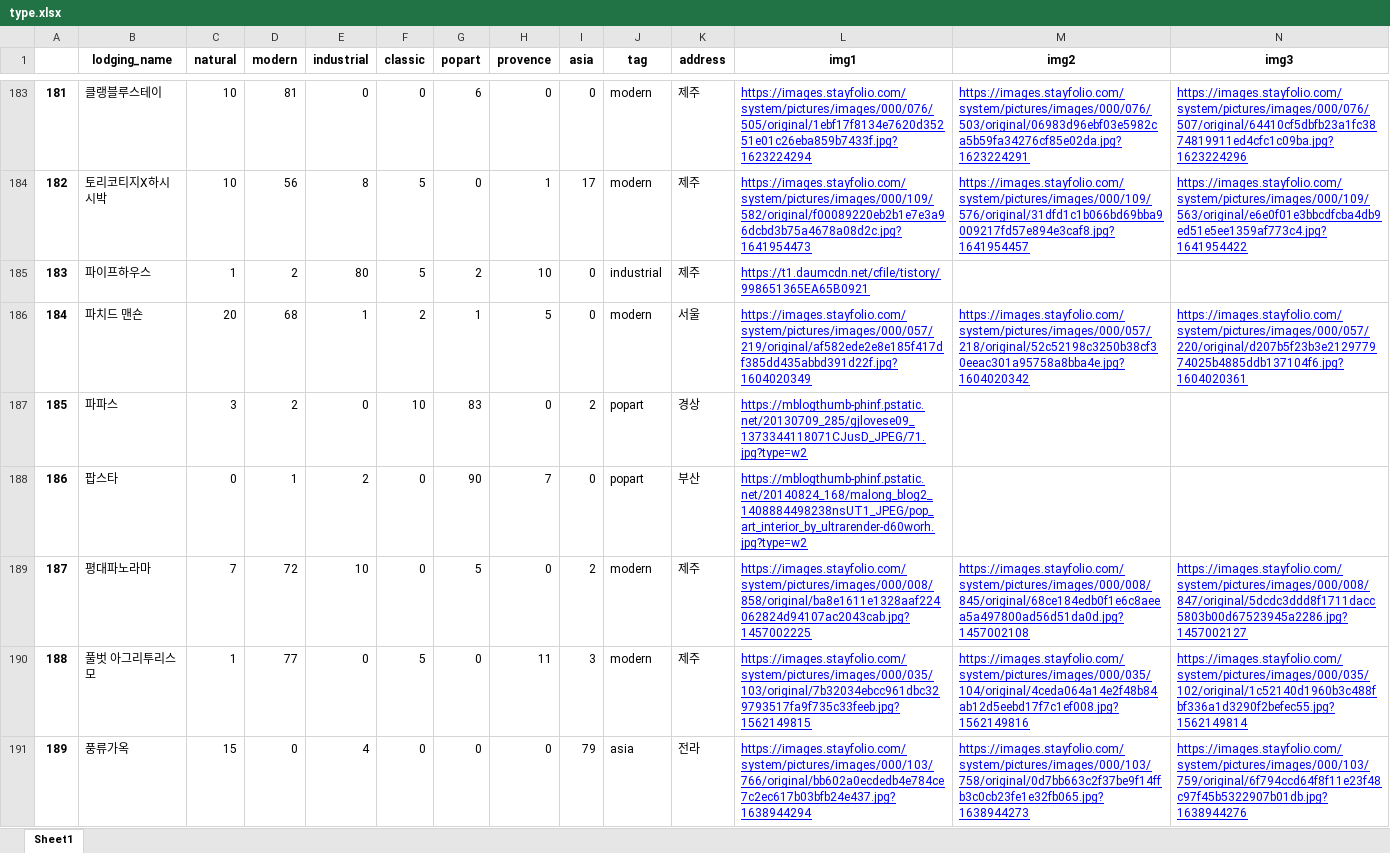
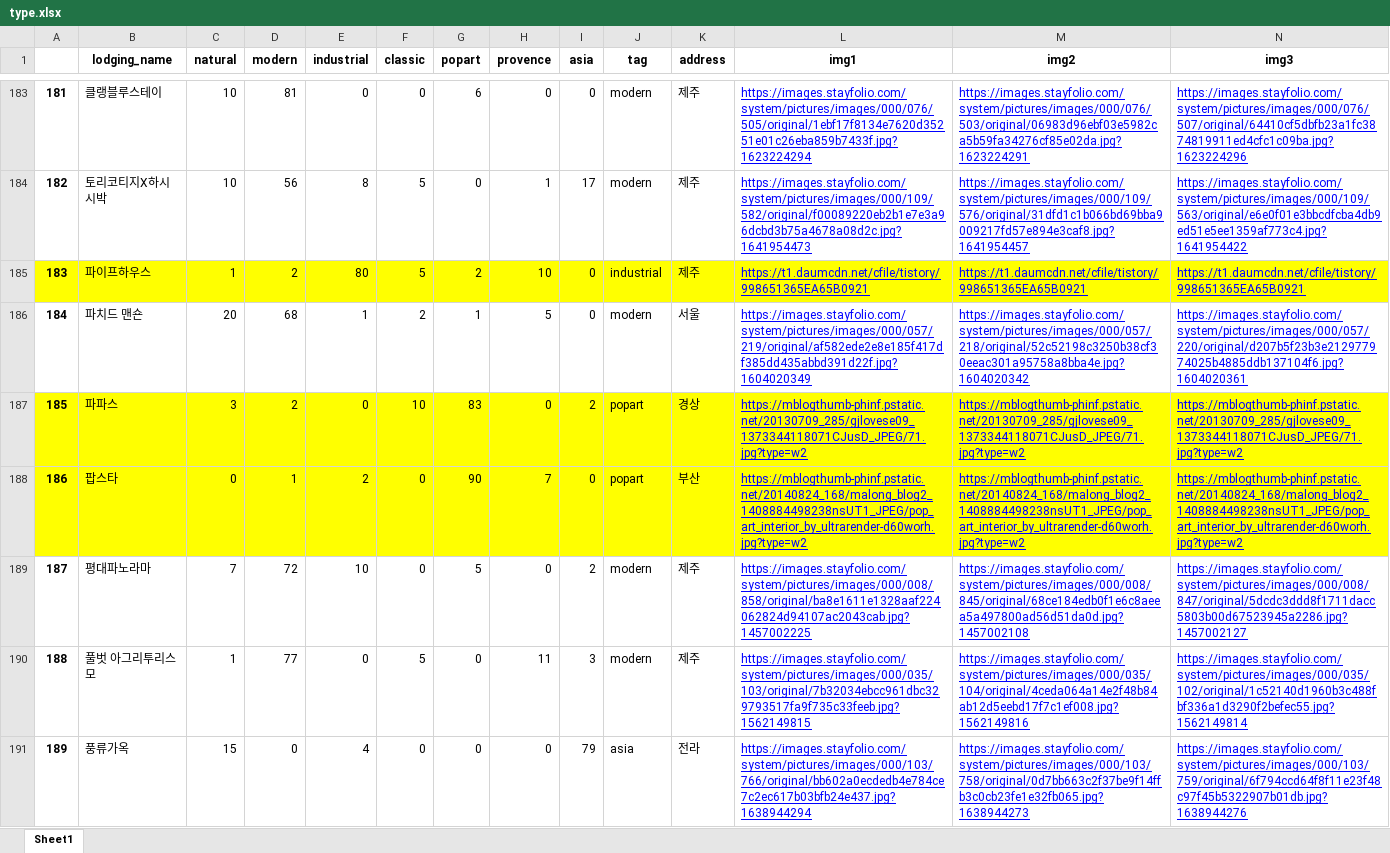
Before and after one commit to ywoo12321/KB_IT_Academy_4Team, an Excel workbook: finalPJT/Server/theme/type.xlsx, sheet Sheet1, drawn as a sheet; only a part is shown, gaps mark what is left out; values as stored, in another font and other column widths than the file's, no borders; the diff covers the shown part only; the diff names each change by its address in the sheet, - before the commit and + after, or states it on an @@ line.

Commit message:
엑셀 수정

```diff
--- a/finalPJT/Server/theme/type.xlsx (sheet Sheet1)
+++ b/finalPJT/Server/theme/type.xlsx (sheet Sheet1)
-A185:N185 fill: none
+A185:N185 fill: #FFFF00
-M185 (img2): (empty)
+M185 (img2): https://t1.daumcdn.net/cfile/tistory/998651365EA65B0921
-N185 (img3): (empty)
+N185 (img3): https://t1.daumcdn.net/cfile/tistory/998651365EA65B0921
-A187:N188 fill: none
+A187:N188 fill: #FFFF00
-M187 (img2): (empty)
+M187 (img2): https://mblogthumb-phinf.pstatic.net/20130709_285/gjlovese09_1373344118071CJusD_JPEG/71.jpg?type=w2
-N187 (img3): (empty)
+N187 (img3): https://mblogthumb-phinf.pstatic.net/20130709_285/gjlovese09_1373344118071CJusD_JPEG/71.jpg?type=w2
-M188 (img2): (empty)
+M188 (img2): https://mblogthumb-phinf.pstatic.net/20140824_168/malong_blog2_1408884498238nsUT1_JPEG/pop_art_interior_by_ultrarender-d60worh.jpg?type=w2
-N188 (img3): (empty)
+N188 (img3): https://mblogthumb-phinf.pstatic.net/20140824_168/malong_blog2_1408884498238nsUT1_JPEG/pop_art_interior_by_ultrarender-d60worh.jpg?type=w2
```
Also changed, not shown: 29 edited cells and cell formats elsewhere in this sheet.
